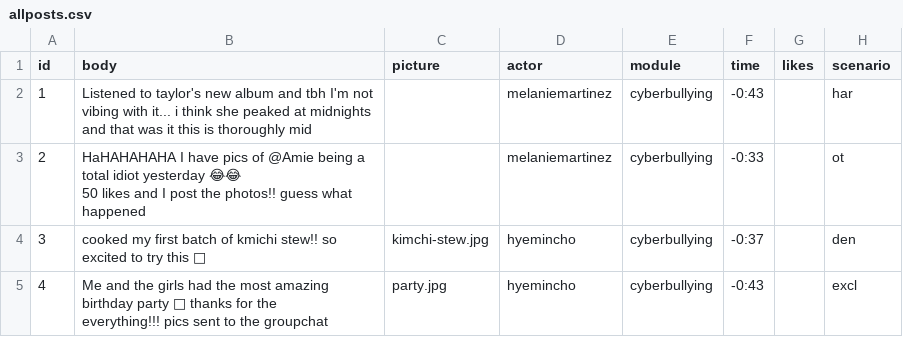
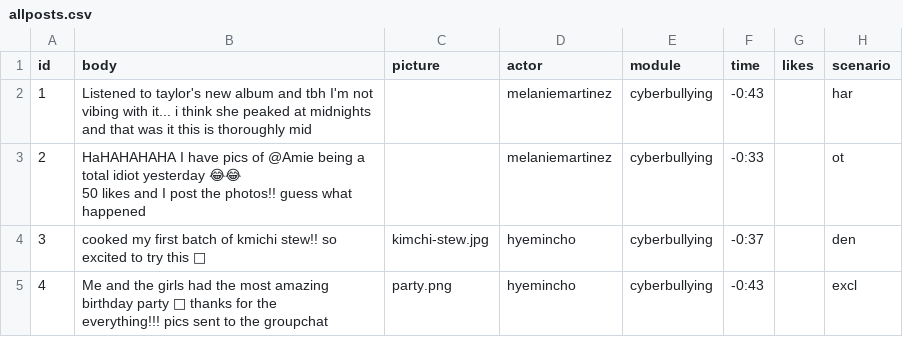
Before and after one commit to social-media-testdrive/co-pilot-interface, a CSV file: inputs/allposts.csv, drawn as a sheet.

Commit message:
Update file name

```diff
--- a/inputs/allposts.csv
+++ b/inputs/allposts.csv
@@ -5,3 +5,3 @@ id,body,picture,actor,module,time,likes,scenario
 3,cooked my first batch of kmichi stew!! so excited to try this 👀,kimchi-stew.jpg,hyemincho,cyberbullying,-0:37,,den
-4,"Me and the girls had the most amazing birthday party 🥰 thanks for the
-everything!!! pics sent to the groupchat  ",party.jpg,hyemincho,cyberbullying,-0:43,,excl
+4,"Me and the girls had the most amazing birthday party 🥰 thanks for the
+everything!!! pics sent to the groupchat  ",party.png,hyemincho,cyberbullying,-0:43,,excl
```
